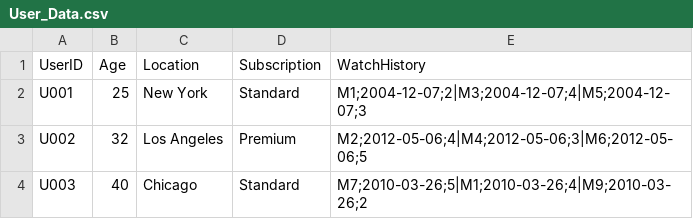
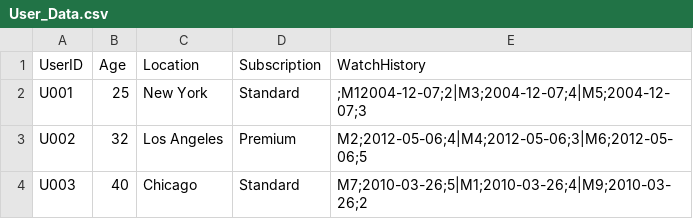
Before and after one commit to meamitverma/infosys-capstone, a CSV file: Datasets/User_Data.csv, drawn as a sheet; only a part is shown.

```diff
--- a/Datasets/User_Data.csv
+++ b/Datasets/User_Data.csv
@@ -1,3 +1,3 @@
 UserID,Age,Location,Subscription,WatchHistory
-U001,25,"New York","Standard",M1;2004-12-07;2|M3;2004-12-07;4|M5;2004-12-07;3
+U001,25,"New York","Standard",;M12004-12-07;2|M3;2004-12-07;4|M5;2004-12-07;3
 U002,32,"Los Angeles","Premium",M2;2012-05-06;4|M4;2012-05-06;3|M6;2012-05-06;5
```
Also changed, not shown: Datasets/Content_Data.csv, 20 other files.
